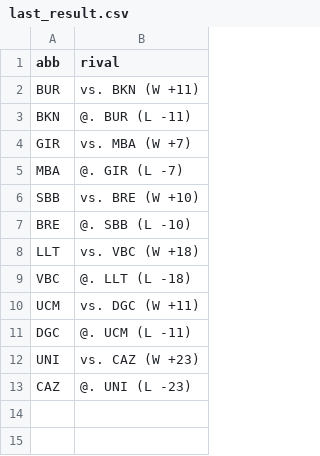
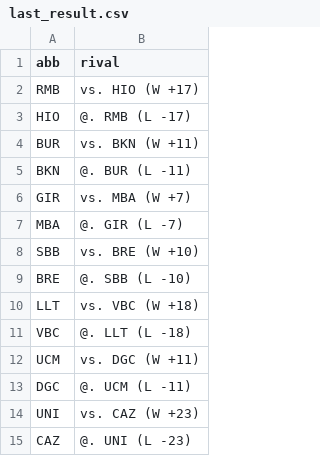
Before and after one commit to IvoVillanueva/pbp-acb-2025-26, a CSV file: data/last_result.csv, drawn as a sheet; the diff names each change by its address in the sheet, - before the commit and + after, or states it on an @@ line.

```diff
--- a/data/last_result.csv
+++ b/data/last_result.csv
+row 2: RMB | vs. HIO (W +17)
+row 3: HIO | @. RMB (L -17)
```
Also changed, not shown: data/marcadores_2025_26.csv, data/racha_2025_26.csv, 1 other file.
